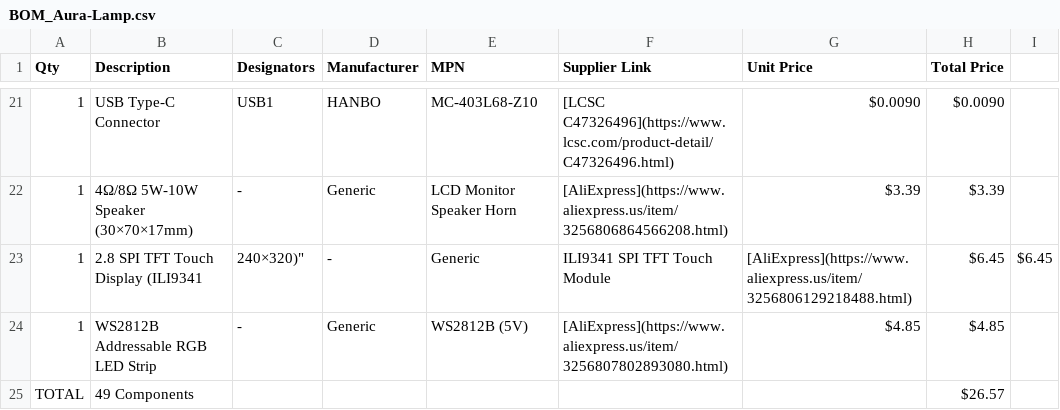
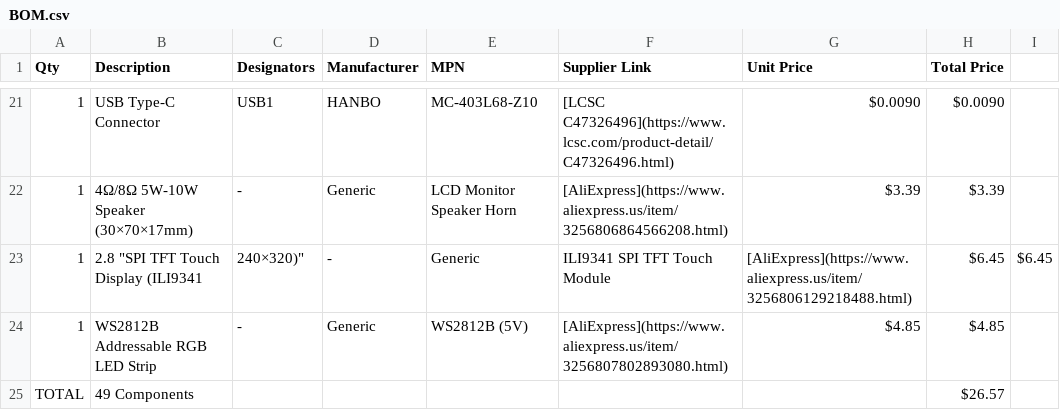
Before and after one commit to parya7254/Aura, a CSV file: BOM.csv (was BOM_Aura-Lamp.csv), drawn as a sheet; only a part is shown, gaps mark what is left out.

Commit message:
Update and rename BOM_Aura-Lamp.csv to BOM.csv

```diff
--- a/BOM_Aura-Lamp.csv
+++ b/BOM.csv
@@ -22,3 +22,3 @@
 "1","4Ω/8Ω 5W-10W Speaker (30×70×17mm)","-","Generic","LCD Monitor Speaker Horn","[AliExpress](https://www.aliexpress.us/item/3256806864566208.html)","$3.39","$3.39"
-"1","2.8" SPI TFT Touch Display (ILI9341, 240×320)","-","Generic","ILI9341 SPI TFT Touch Module","[AliExpress](https://www.aliexpress.us/item/3256806129218488.html)","$6.45","$6.45"
+"1","2.8" "SPI TFT Touch Display (ILI9341, 240×320)","-","Generic","ILI9341 SPI TFT Touch Module","[AliExpress](https://www.aliexpress.us/item/3256806129218488.html)","$6.45","$6.45"
 "1","WS2812B Addressable RGB LED Strip","-","Generic","WS2812B (5V)","[AliExpress](https://www.aliexpress.us/item/3256807802893080.html)","$4.85","$4.85"
```
